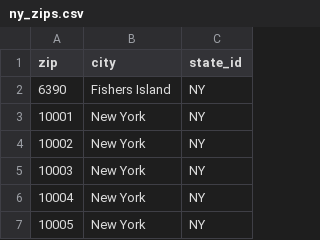
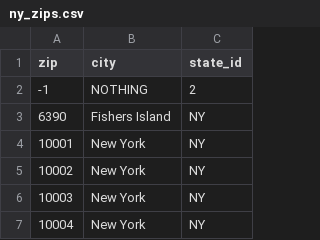
Before and after one commit to Suchwinder/Blitz, a CSV file: back_end/static/ny_zips.csv, drawn as a sheet; only a part is shown; the shorter side is filled out with more unchanged rows; the diff names each change by its address in the sheet, - before the commit and + after, or states it on an @@ line.

```diff
--- a/back_end/static/ny_zips.csv
+++ b/back_end/static/ny_zips.csv
+row 2: -1 | NOTHING | 2
```
Also changed, not shown: 2 other files.
